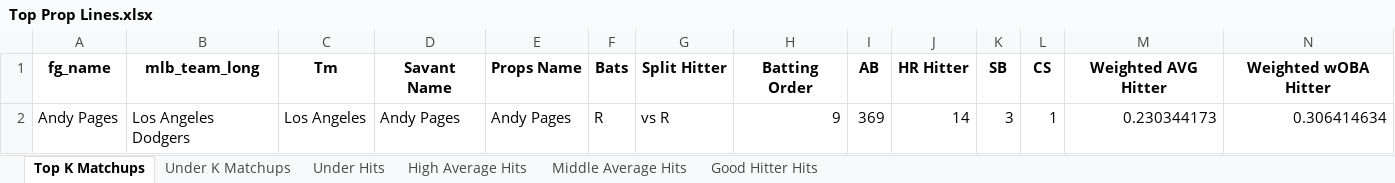
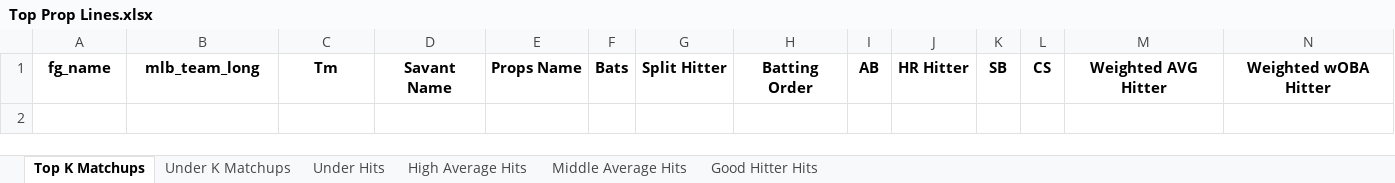
Before and after one commit to mtdewrocks/matchup, an Excel workbook: assets/Top Prop Lines.xlsx, sheet Top K Matchups, drawn as a sheet; only a part is shown; values as stored, in another font and other column widths than the file's, no borders; rows hold the shown columns only; the diff names each change by its address in the sheet, - before the commit and + after, or states it on an @@ line.

```diff
--- a/assets/Top Prop Lines.xlsx (sheet Top K Matchups)
+++ b/assets/Top Prop Lines.xlsx (sheet Top K Matchups)
-row 2: Andy Pages | Los Angeles Dodgers | Los Angeles | Andy Pages | Andy Pages | R | vs R | 9 | 369 | 14 | 3 | 1 | 0.230344173 | 0.306414634
```
Also changed, not shown: sheet Under Hits, sheet Good Hitter Hits, sheet Middle Average Hits, sheet High Average Hits, sheet Under K Matchups, assets/2025_Hitting_Log.xlsx, assets/2025_Pitching_Logs.xlsx, 18 other files.
